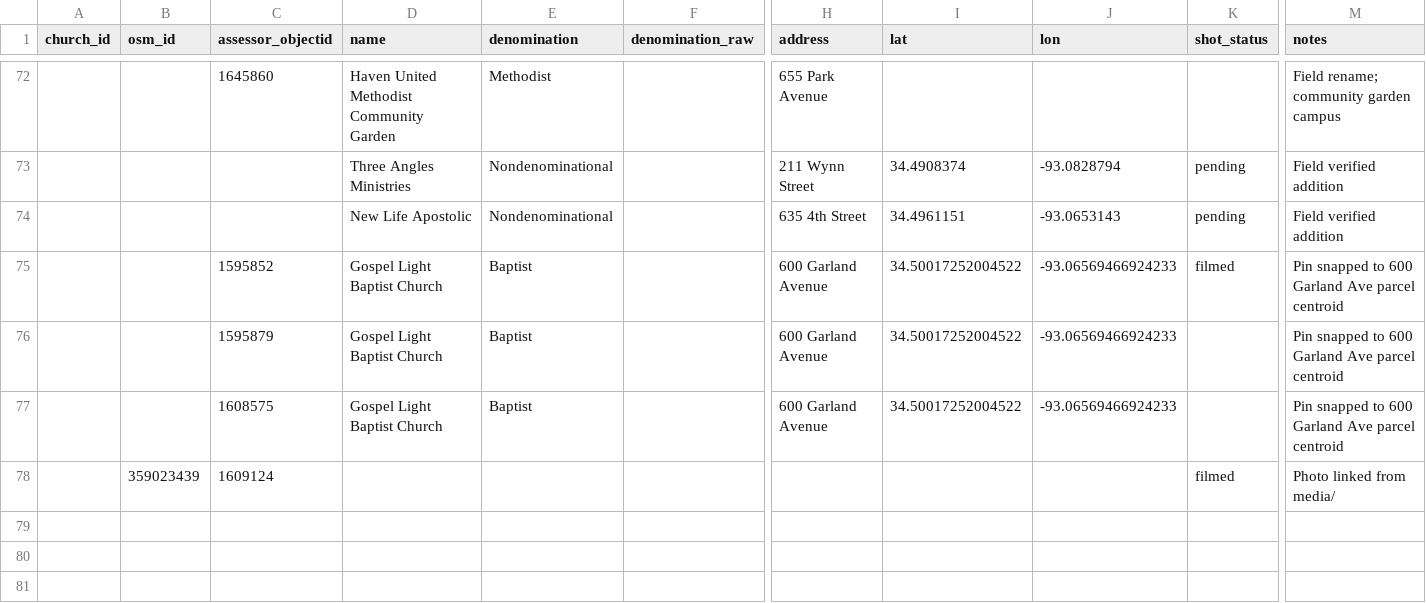
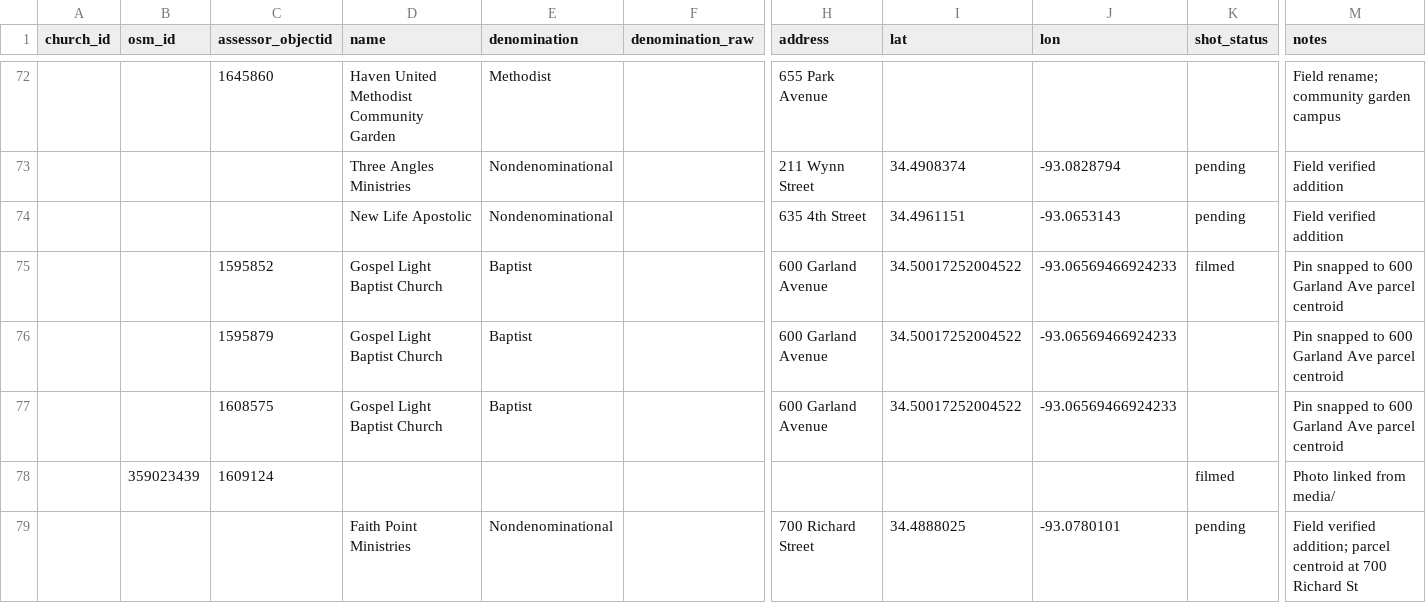
Before and after one commit to derrickharris/parkerandvale-demos, a CSV file: churches/data/raw/enrichment.csv, drawn as a sheet; only a part is shown, gaps mark what is left out; rows hold the shown columns only; the diff names each change by its address in the sheet, - before the commit and + after, or states it on an @@ line.

```diff
--- a/churches/data/raw/enrichment.csv
+++ b/churches/data/raw/enrichment.csv
+row 79:  |  |  | Faith Point Ministries | Nondenominational |  | 700 Richard Street | 34.4888025 | -93.0780101 | pending | Field verified addition; parcel centroid at 700 Richard St
```
Also changed, not shown: churches/data/fieldwork_checklist.csv, 3 other files.
